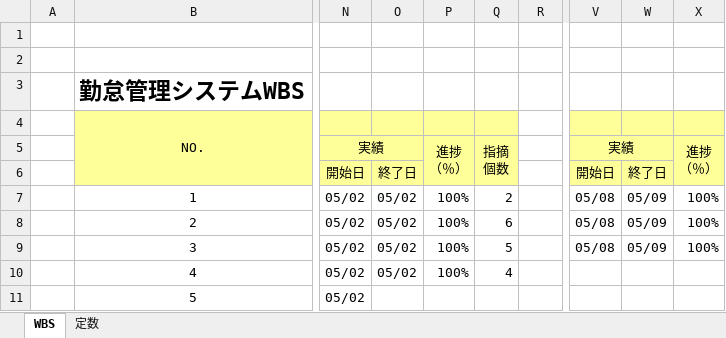
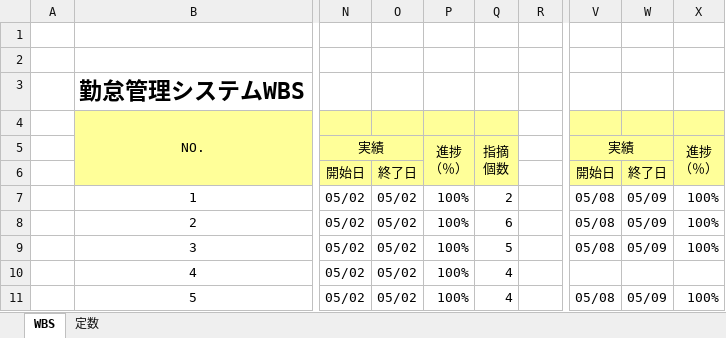
Before and after one commit to nts-ed/2023-05, an Excel workbook: 2023-05/スケジュール（2023-05）.xlsx, sheet WBS, drawn as a sheet; only a part is shown, gaps mark what is left out; values as stored, in another font and other column widths than the file's, no borders; conditional formats not drawn; the diff names each change by its address in the sheet, - before the commit and + after, or states it on an @@ line.

Commit message:
Update スケジュール（2023-05）.xlsx

```diff
--- a/2023-05/スケジュール（2023-05）.xlsx (sheet WBS)
+++ b/2023-05/スケジュール（2023-05）.xlsx (sheet WBS)
-O11: (empty)
+O11: 05/02
-P11: (empty)
+P11: 100%
-Q11: (empty)
+Q11: 4
-V11: (empty)
+V11: 05/08
-W11: (empty)
+W11: 05/09
-X11: (empty)
+X11: 100%
```
